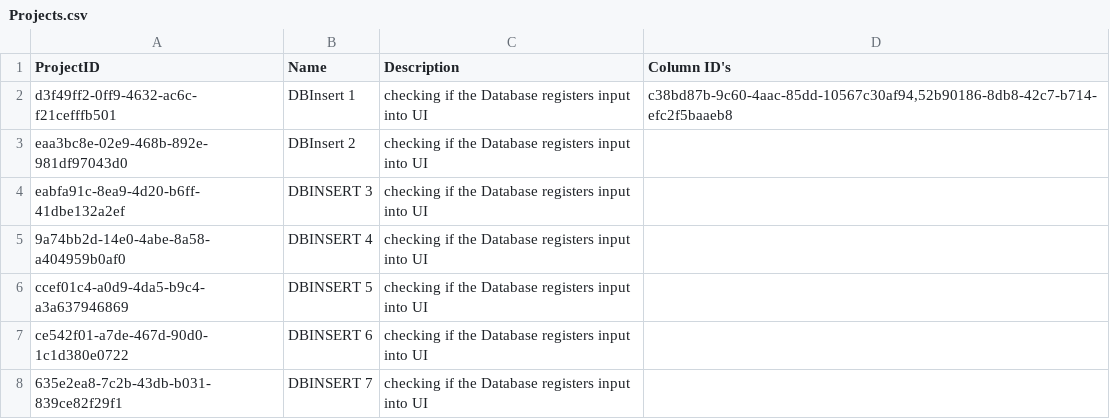
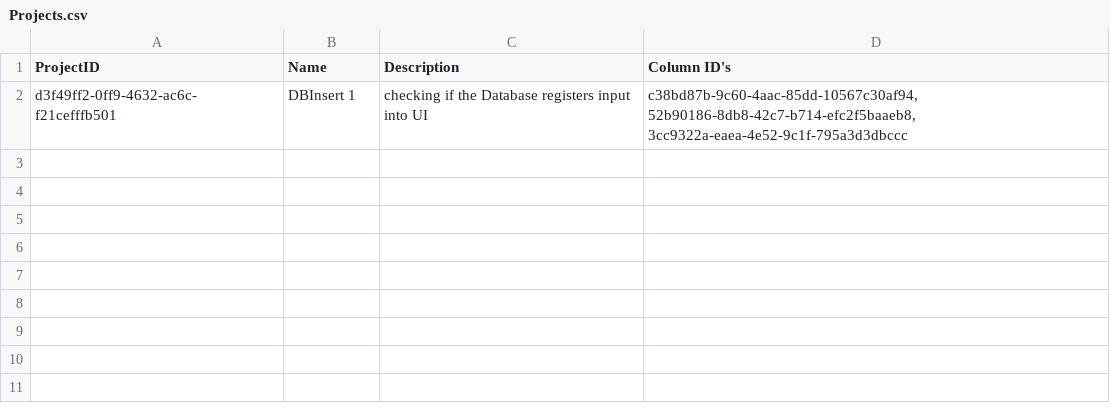
Before and after one commit to CSC207-2023Y-UofT/course-project-landscape-artists, a CSV file: src/main/java/d_frameworks_and_drivers/database_management/DatabaseFiles/Projects/Projects.csv, drawn as a sheet.

```diff
--- a/src/main/java/d_frameworks_and_drivers/database_management/DatabaseFiles/Projects/Projects.csv
+++ b/src/main/java/d_frameworks_and_drivers/database_management/DatabaseFiles/Projects/Projects.csv
@@ -1,8 +1,2 @@
 "ProjectID","Name","Description","Column ID's"
-"d3f49ff2-0ff9-4632-ac6c-f21cefffb501","DBInsert 1","checking if the Database registers input into UI","c38bd87b-9c60-4aac-85dd-10567c30af94,52b90186-8db8-42c7-b714-efc2f5baaeb8"
-"eaa3bc8e-02e9-468b-892e-981df97043d0","DBInsert 2","checking if the Database registers input into UI",
-"eabfa91c-8ea9-4d20-b6ff-41dbe132a2ef","DBINSERT 3","checking if the Database registers input into UI",
-"9a74bb2d-14e0-4abe-8a58-a404959b0af0","DBINSERT 4","checking if the Database registers input into UI",
-"ccef01c4-a0d9-4da5-b9c4-a3a637946869","DBINSERT 5","checking if the Database registers input into UI",
-"ce542f01-a7de-467d-90d0-1c1d380e0722","DBINSERT 6","checking if the Database registers input into UI",
-"635e2ea8-7c2b-43db-b031-839ce82f29f1","DBINSERT 7","checking if the Database registers input into UI",
+"d3f49ff2-0ff9-4632-ac6c-f21cefffb501","DBInsert 1","checking if the Database registers input into UI","c38bd87b-9c60-4aac-85dd-10567c30af94, 52b90186-8db8-42c7-b714-efc2f5baaeb8, 3cc9322a-eaea-4e52-9c1f-795a3d3dbccc"
```
Also changed, not shown: 7 other files.
